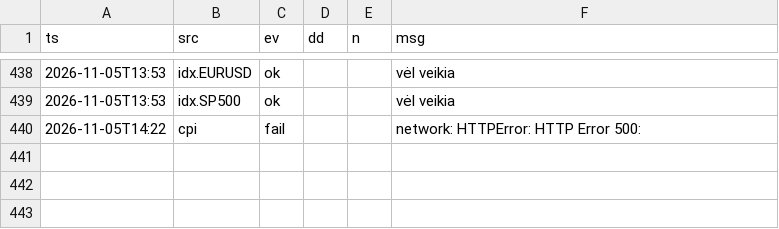
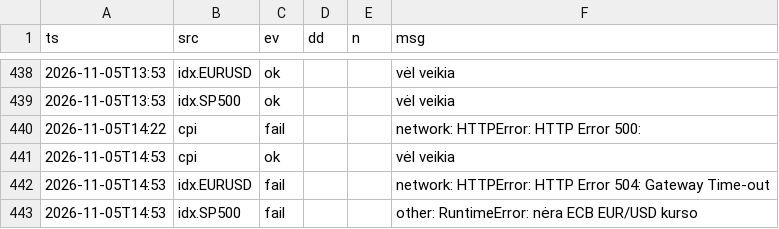
Before and after one commit to VytisCode/pension-fund-tracker, a CSV file: data/ops_log.csv, drawn as a sheet; only a part is shown, gaps mark what is left out.

```diff
--- a/data/ops_log.csv
+++ b/data/ops_log.csv
@@ -440 +440,4 @@ ts,src,ev,dd,n,msg
 2026-11-05T14:22,cpi,fail,,,network: HTTPError: HTTP Error 500:
+2026-11-05T14:53,cpi,ok,,,vėl veikia
+2026-11-05T14:53,idx.EURUSD,fail,,,network: HTTPError: HTTP Error 504: Gateway Time-out
+2026-11-05T14:53,idx.SP500,fail,,,other: RuntimeError: nėra ECB EUR/USD kurso
```
Also changed, not shown: 1 other file.
